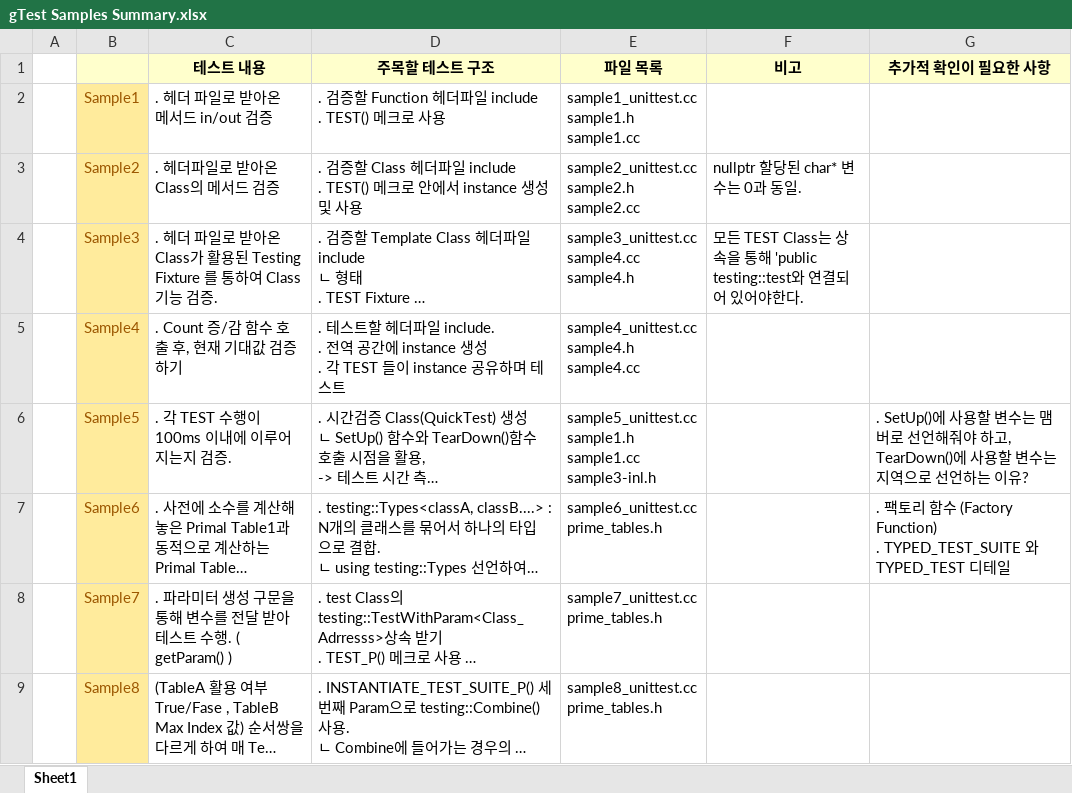
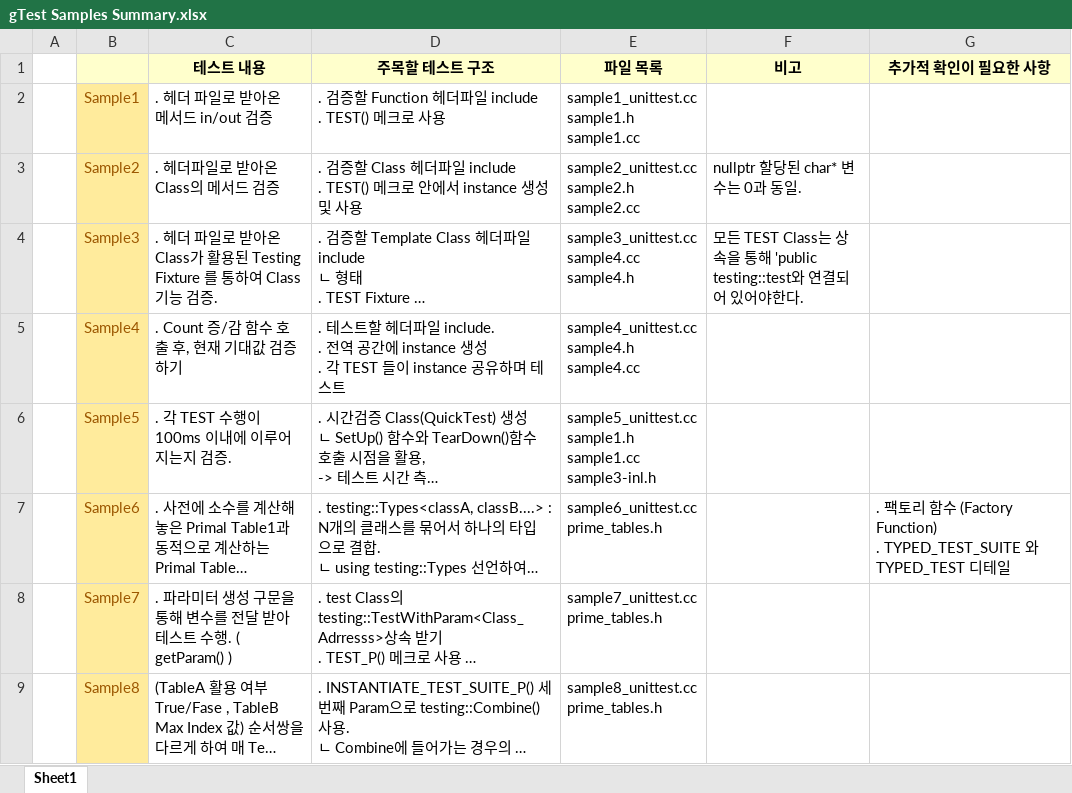
Before and after one commit to 201311088/Self_Development, an Excel workbook: GoogleTest/gTest Samples Summary.xlsx, sheet Sheet1, drawn as a sheet; only a part is shown; long unchanged cells end in …; values as stored, in another font and other column widths than the file's, no borders; the diff names each change by its address in the sheet, - before the commit and + after, or states it on an @@ line.

```diff
--- a/GoogleTest/gTest Samples Summary.xlsx (sheet Sheet1)
+++ b/GoogleTest/gTest Samples Summary.xlsx (sheet Sheet1)
-G6 (추가적 확인이 필요한 사항): . SetUp()에 사용할 변수는 맴버로 선언해줘야 하고, TearDown()에 사용할 변수는 지역으로 선언하는 이유?
+G6 (추가적 확인이 필요한 사항): (empty)
```
Also changed, not shown: 11 other files.
